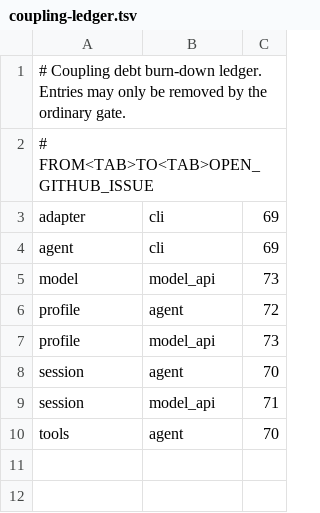
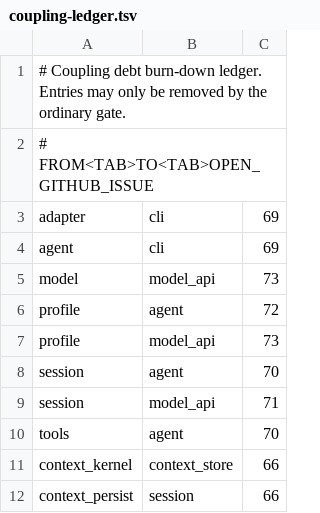
Before and after one commit to vybestack/llxprt-code-rs, a TSV file: xtask/coupling-ledger.tsv, drawn as a sheet; the diff names each change by its address in the sheet, - before the commit and + after, or states it on an @@ line.

Commit message:
xtask: compute exact coupling feedback set

```diff
--- a/xtask/coupling-ledger.tsv
+++ b/xtask/coupling-ledger.tsv
+row 11: context_kernel | context_store | 66
+row 12: context_persist | session | 66
```
Also changed, not shown: 2 other files.
